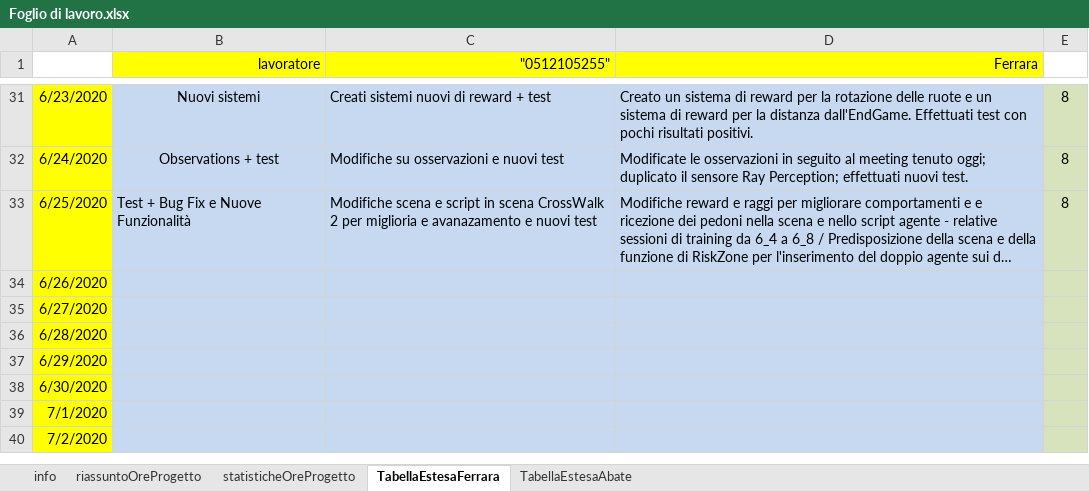
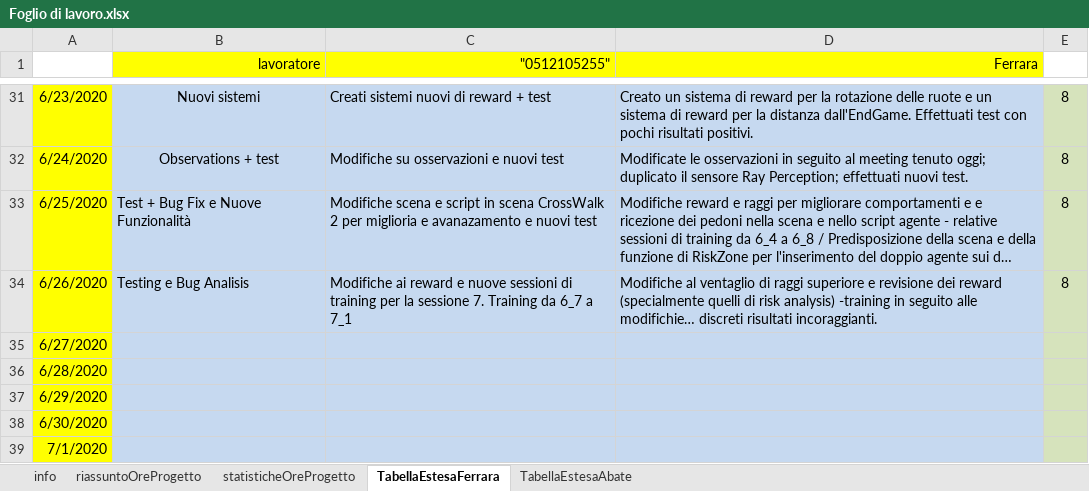
Before and after one commit to frekkanzer2/AI-Car-Kineton, an Excel workbook: Foglio di lavoro.xlsx, sheet TabellaEstesaFerrara, drawn as a sheet; only a part is shown, gaps mark what is left out; the shorter side is filled out with more unchanged rows; long unchanged cells end in …; values as stored, in another font and other column widths than the file's, no borders; the diff names each change by its address in the sheet, - before the commit and + after, or states it on an @@ line.

Commit message:
Documentazione Sessioni 5-6-7 + update foglio di lavoro

```diff
--- a/Foglio di lavoro.xlsx (sheet TabellaEstesaFerrara)
+++ b/Foglio di lavoro.xlsx (sheet TabellaEstesaFerrara)
-B34 (lavoratore): (empty)
+B34 (lavoratore): Testing e Bug Analisis
-C34 ("0512105255"): (empty)
+C34 ("0512105255"): Modifiche ai reward e nuove sessioni di training per la sessione 7. Training da 6_7 a 7_1
-D34 (Ferrara): (empty)
+D34 (Ferrara): Modifiche al ventaglio di raggi superiore e revisione dei reward (specialmente quelli di risk analysis) -training in seguito alle modifichie… discreti risultati incoraggianti.
-E34: (empty)
+E34: 8
```
Also changed, not shown: sheet riassuntoOreProgetto, sheet statisticheOreProgetto, charts or pictures, 3 other files.
